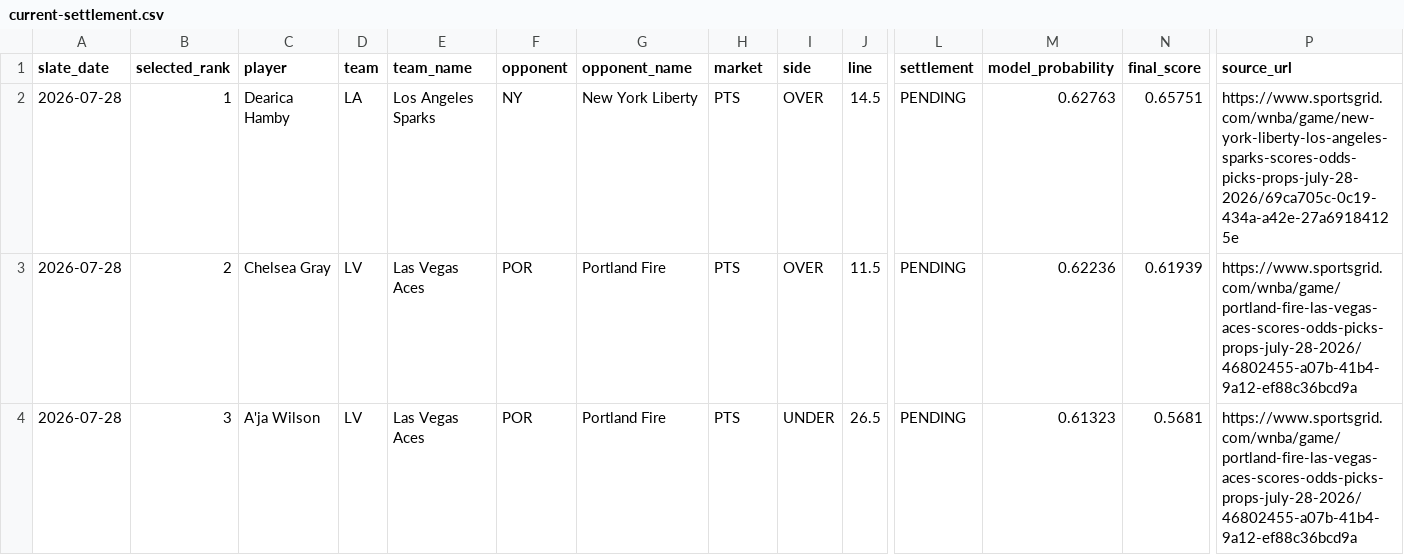
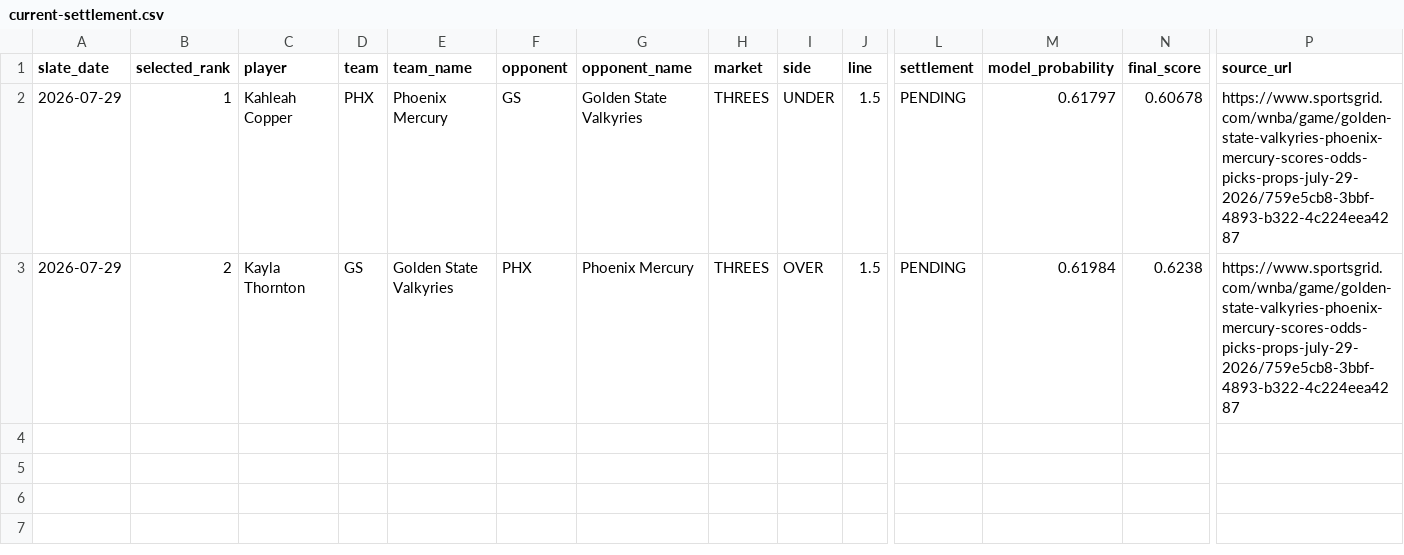
Before and after one commit to testqgw/SCP, a CSV file: wnba/output/current-settlement.csv, drawn as a sheet; only a part is shown, gaps mark what is left out; rows hold the shown columns only; the diff names each change by its address in the sheet, - before the commit and + after, or states it on an @@ line.

```diff
--- a/wnba/output/current-settlement.csv
+++ b/wnba/output/current-settlement.csv
-A2:A3 (slate_date): 2026-07-28
+A2:A3 (slate_date): 2026-07-29
-C2 (player): Dearica Hamby
+C2 (player): Kahleah Copper
-D2 (team): LA
+D2 (team): PHX
-E2 (team_name): Los Angeles Sparks
+E2 (team_name): Phoenix Mercury
-F2 (opponent): NY
+F2 (opponent): GS
-G2 (opponent_name): New York Liberty
+G2 (opponent_name): Golden State Valkyries
-H2:H3 (market): PTS
+H2:H3 (market): THREES
-I2 (side): OVER
+I2 (side): UNDER
-J2 (line): 14.5
+J2 (line): 1.5
-M2 (model_probability): 0.62763
+M2 (model_probability): 0.61797
-N2 (final_score): 0.65751
+N2 (final_score): 0.60678
-P2 (source_url): https://www.sportsgrid.com/wnba/game/new-york-liberty-los-angeles-sparks-scores-odds-picks-props-july-28-2026/69ca705c-0c19-434a-a42e-27a69184125e
+P2 (source_url): https://www.sportsgrid.com/wnba/game/golden-state-valkyries-phoenix-mercury-scores-odds-picks-props-july-29-2026/759e5cb8-3bbf-4893-b322-4c224eea4287
-C3 (player): Chelsea Gray
+C3 (player): Kayla Thornton
-D3 (team): LV
+D3 (team): GS
-E3 (team_name): Las Vegas Aces
+E3 (team_name): Golden State Valkyries
-F3 (opponent): POR
+F3 (opponent): PHX
-G3 (opponent_name): Portland Fire
+G3 (opponent_name): Phoenix Mercury
-J3 (line): 11.5
+J3 (line): 1.5
-M3 (model_probability): 0.62236
+M3 (model_probability): 0.61984
-N3 (final_score): 0.61939
+N3 (final_score): 0.6238
-P3 (source_url): https://www.sportsgrid.com/wnba/game/portland-fire-las-vegas-aces-scores-odds-picks-props-july-28-2026/46802455-a07b-41b4-9a12-ef88c36bcd9a
+P3 (source_url): https://www.sportsgrid.com/wnba/game/golden-state-valkyries-phoenix-mercury-scores-odds-picks-props-july-29-2026/759e5cb8-3bbf-4893-b322-4c224eea4287
-row 4: 2026-07-28 | 3 | A'ja Wilson | LV | Las Vegas Aces | POR | Portland Fire | PTS | UNDER | 26.5 | PENDING | 0.61323 | 0.5681 | https://www.sportsgrid.com/wnba/game/portland-fire-las-vegas-aces-scores-odds-picks-props-july-28-2026/46802455-a07b-41b4-9a12-ef88c36bcd9a
```
Also changed, not shown: 13 other files.
